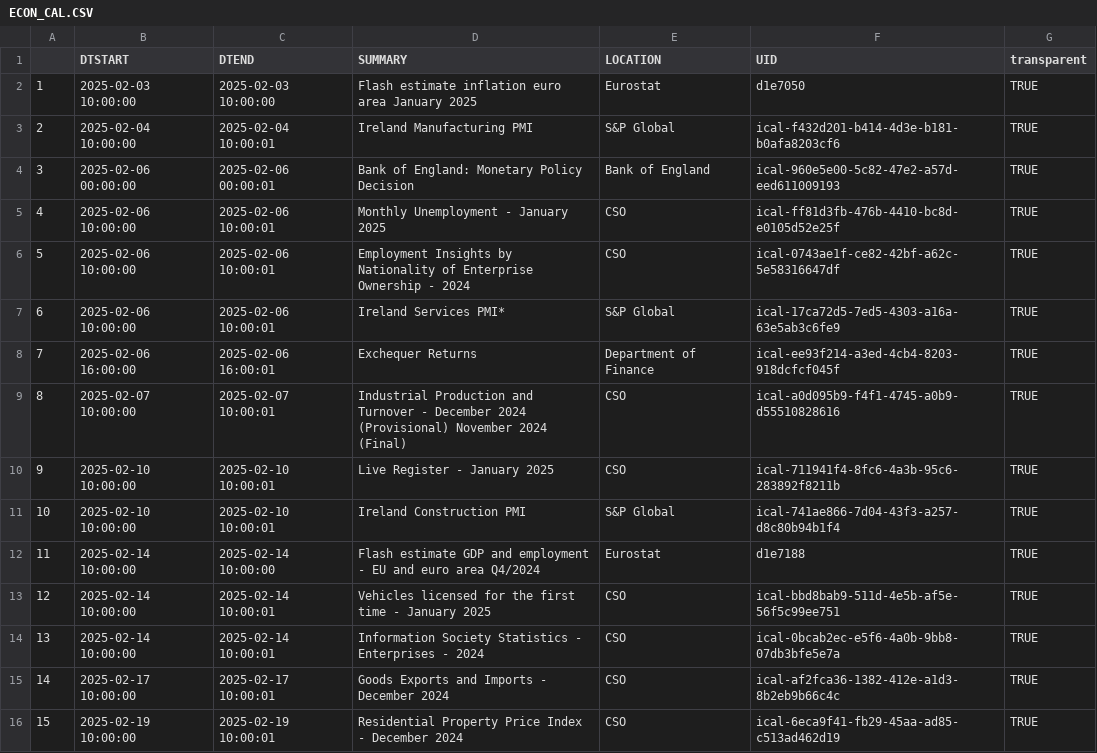
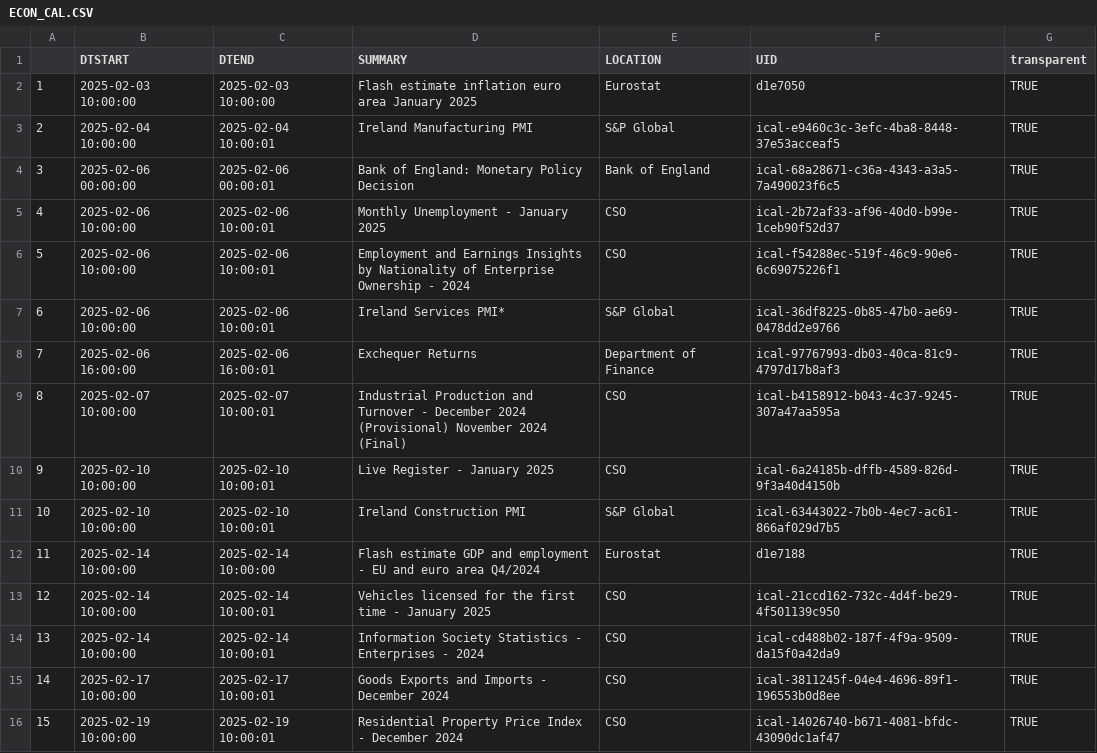
Before and after one commit to mflanagan201/gcal_auto, a CSV file: ECON_CAL.CSV, drawn as a sheet; only a part is shown; the diff covers the shown part only.

Commit message:
Add econ_cal.csv

```diff
--- a/ECON_CAL.CSV
+++ b/ECON_CAL.CSV
@@ -2,15 +2,15 @@
 "1","2025-02-03 10:00:00","2025-02-03 10:00:00","Flash estimate inflation euro area January 2025","Eurostat","d1e7050","TRUE"
-"2","2025-02-04 10:00:00","2025-02-04 10:00:01","Ireland Manufacturing PMI      ","S&P Global","ical-f432d201-b414-4d3e-b181-b0afa8203cf6","TRUE"
-"3","2025-02-06 00:00:00","2025-02-06 00:00:01","Bank of England: Monetary Policy Decision","Bank of England","ical-960e5e00-5c82-47e2-a57d-eed611009193","TRUE"
-"4","2025-02-06 10:00:00","2025-02-06 10:00:01","Monthly Unemployment -  January 2025","CSO","ical-ff81d3fb-476b-4410-bc8d-e0105d52e25f","TRUE"
-"5","2025-02-06 10:00:00","2025-02-06 10:00:01","Employment Insights by Nationality of Enterprise Ownership -  2024","CSO","ical-0743ae1f-ce82-42bf-a62c-5e58316647df","TRUE"
-"6","2025-02-06 10:00:00","2025-02-06 10:00:01","Ireland Services PMI*          ","S&P Global","ical-17ca72d5-7ed5-4303-a16a-63e5ab3c6fe9","TRUE"
-"7","2025-02-06 16:00:00","2025-02-06 16:00:01","Exchequer Returns","Department of Finance","ical-ee93f214-a3ed-4cb4-8203-918dcfcf045f","TRUE"
-"8","2025-02-07 10:00:00","2025-02-07 10:00:01","Industrial Production and Turnover -  December 2024 (Provisional) November 2024 (Final)","CSO","ical-a0d095b9-f4f1-4745-a0b9-d55510828616","TRUE"
-"9","2025-02-10 10:00:00","2025-02-10 10:00:01","Live Register -  January 2025","CSO","ical-711941f4-8fc6-4a3b-95c6-283892f8211b","TRUE"
-"10","2025-02-10 10:00:00","2025-02-10 10:00:01","Ireland Construction PMI       ","S&P Global","ical-741ae866-7d04-43f3-a257-d8c80b94b1f4","TRUE"
+"2","2025-02-04 10:00:00","2025-02-04 10:00:01","Ireland Manufacturing PMI      ","S&P Global","ical-e9460c3c-3efc-4ba8-8448-37e53acceaf5","TRUE"
+"3","2025-02-06 00:00:00","2025-02-06 00:00:01","Bank of England: Monetary Policy Decision","Bank of England","ical-68a28671-c36a-4343-a3a5-7a490023f6c5","TRUE"
+"4","2025-02-06 10:00:00","2025-02-06 10:00:01","Monthly Unemployment -  January 2025","CSO","ical-2b72af33-af96-40d0-b99e-1ceb90f52d37","TRUE"
+"5","2025-02-06 10:00:00","2025-02-06 10:00:01","Employment and Earnings Insights by Nationality of Enterprise Ownership -  2024","CSO","ical-f54288ec-519f-46c9-90e6-6c69075226f1","TRUE"
+"6","2025-02-06 10:00:00","2025-02-06 10:00:01","Ireland Services PMI*          ","S&P Global","ical-36df8225-0b85-47b0-ae69-0478dd2e9766","TRUE"
+"7","2025-02-06 16:00:00","2025-02-06 16:00:01","Exchequer Returns","Department of Finance","ical-97767993-db03-40ca-81c9-4797d17b8af3","TRUE"
+"8","2025-02-07 10:00:00","2025-02-07 10:00:01","Industrial Production and Turnover -  December 2024 (Provisional) November 2024 (Final)","CSO","ical-b4158912-b043-4c37-9245-307a47aa595a","TRUE"
+"9","2025-02-10 10:00:00","2025-02-10 10:00:01","Live Register -  January 2025","CSO","ical-6a24185b-dffb-4589-826d-9f3a40d4150b","TRUE"
+"10","2025-02-10 10:00:00","2025-02-10 10:00:01","Ireland Construction PMI       ","S&P Global","ical-63443022-7b0b-4ec7-ac61-866af029d7b5","TRUE"
 "11","2025-02-14 10:00:00","2025-02-14 10:00:00","Flash estimate GDP and employment - EU and euro area Q4/2024","Eurostat","d1e7188","TRUE"
-"12","2025-02-14 10:00:00","2025-02-14 10:00:01","Vehicles licensed for the first time -  January 2025","CSO","ical-bbd8bab9-511d-4e5b-af5e-56f5c99ee751","TRUE"
-"13","2025-02-14 10:00:00","2025-02-14 10:00:01","Information Society Statistics - Enterprises -  2024","CSO","ical-0bcab2ec-e5f6-4a0b-9bb8-07db3bfe5e7a","TRUE"
-"14","2025-02-17 10:00:00","2025-02-17 10:00:01","Goods Exports and Imports -  December 2024","CSO","ical-af2fca36-1382-412e-a1d3-8b2eb9b66c4c","TRUE"
-"15","2025-02-19 10:00:00","2025-02-19 10:00:01","Residential Property Price Index -  December 2024","CSO","ical-6eca9f41-fb29-45aa-ad85-c513ad462d19","TRUE"
+"12","2025-02-14 10:00:00","2025-02-14 10:00:01","Vehicles licensed for the first time -  January 2025","CSO","ical-21ccd162-732c-4d4f-be29-4f501139c950","TRUE"
+"13","2025-02-14 10:00:00","2025-02-14 10:00:01","Information Society Statistics - Enterprises -  2024","CSO","ical-cd488b02-187f-4f9a-9509-da15f0a42da9","TRUE"
+"14","2025-02-17 10:00:00","2025-02-17 10:00:01","Goods Exports and Imports -  December 2024","CSO","ical-3811245f-04e4-4696-89f1-196553b0d8ee","TRUE"
+"15","2025-02-19 10:00:00","2025-02-19 10:00:01","Residential Property Price Index -  December 2024","CSO","ical-14026740-b671-4081-bfdc-43090dc1af47","TRUE"
```
Also changed, not shown: 17 edited cells elsewhere in this file.
